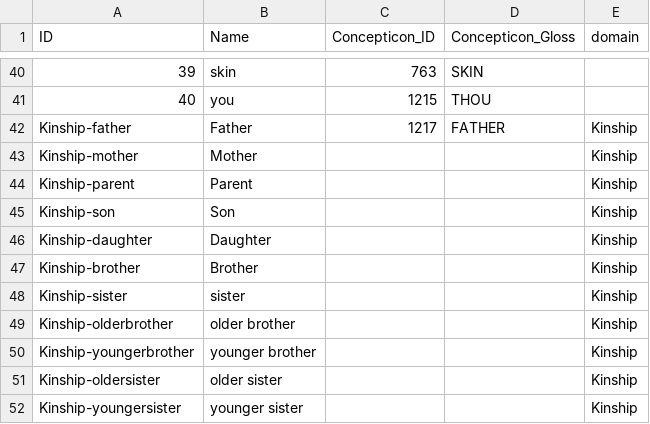
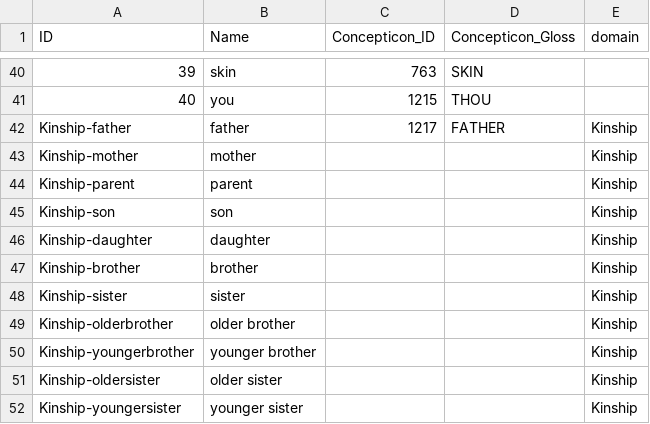
Before and after one commit to cldf-datasets/liljegrenhindukush, a CSV file: cldf/parameters.csv, drawn as a sheet; only a part is shown, gaps mark what is left out.

```diff
--- a/cldf/parameters.csv
+++ b/cldf/parameters.csv
@@ -41,8 +41,8 @@ ID,Name,Concepticon_ID,Concepticon_Gloss,domain
 40,you,1215,THOU,
-Kinship-father,Father,1217,FATHER,Kinship
-Kinship-mother,Mother,,,Kinship
-Kinship-parent,Parent,,,Kinship
-Kinship-son,Son,,,Kinship
-Kinship-daughter,Daughter,,,Kinship
-Kinship-brother,Brother,,,Kinship
+Kinship-father,father,1217,FATHER,Kinship
+Kinship-mother,mother,,,Kinship
+Kinship-parent,parent,,,Kinship
+Kinship-son,son,,,Kinship
+Kinship-daughter,daughter,,,Kinship
+Kinship-brother,brother,,,Kinship
 Kinship-sister,sister,,,Kinship
```
Also changed, not shown: etc/concepts.csv, 3 other files.
